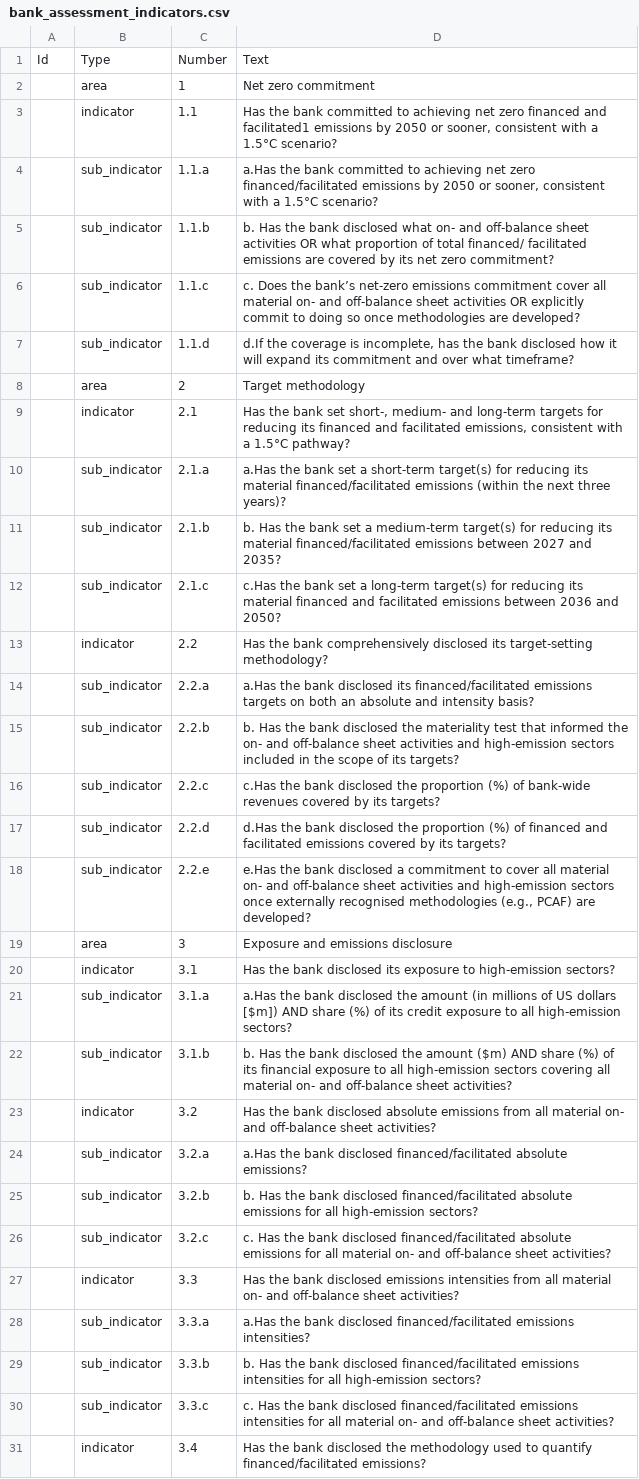
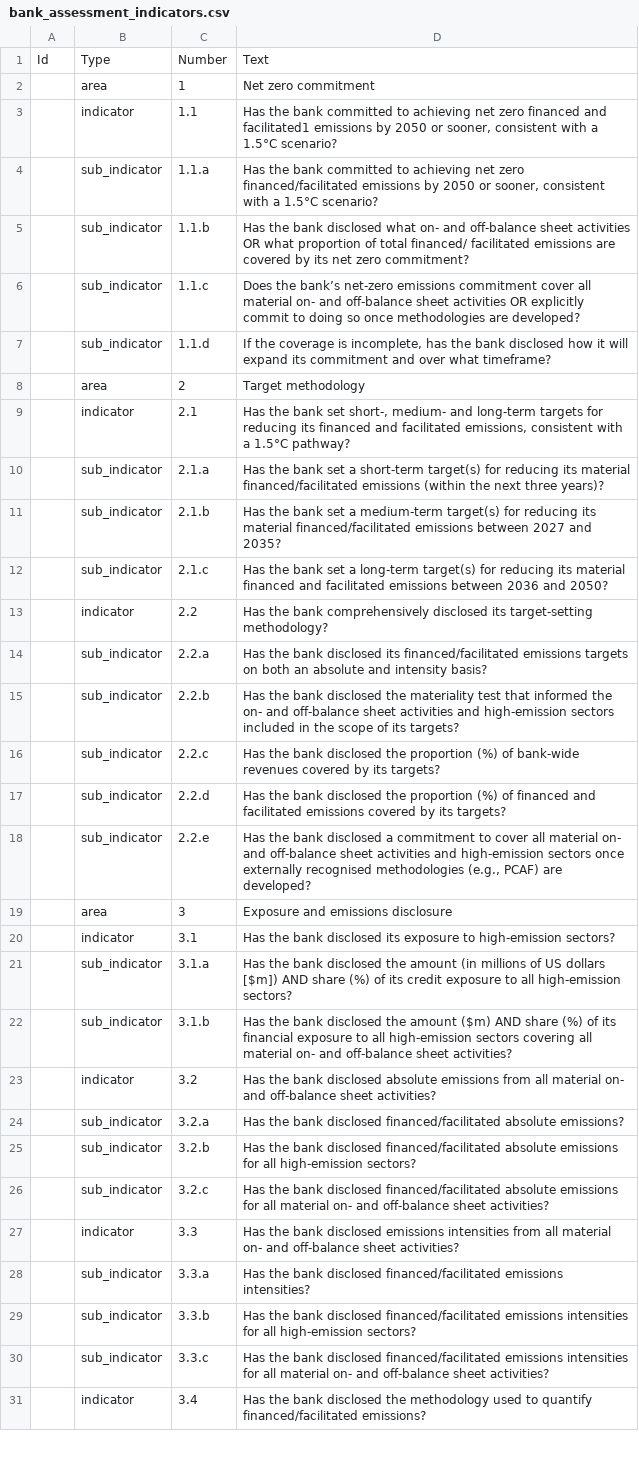
Before and after one commit to Vizzuality/laws_and_pathways, a CSV file: db/seeds/tpi/bank_assessment_indicators.csv, drawn as a sheet; only a part is shown; the diff covers the shown part only; the diff names each change by its address in the sheet, - before the commit and + after, or states it on an @@ line.

```diff
--- a/db/seeds/tpi/bank_assessment_indicators.csv
+++ b/db/seeds/tpi/bank_assessment_indicators.csv
-D4: a.Has the bank…
+D4: Has the bank…
-D5: b. Has the…
+D5: Has the…
-D6: c. Does the…
+D6: Does the…
-D7: d.If the coverage…
+D7: If the coverage…
-D10: a.Has the bank…
+D10: Has the bank…
-D11: b. Has the…
+D11: Has the…
-D12: c.Has the bank…
+D12: Has the bank…
-D14: a.Has the bank…
+D14: Has the bank…
-D15: b. Has the…
+D15: Has the…
-D16: c.Has the bank…
+D16: Has the bank…
-D17: d.Has the bank…
+D17: Has the bank…
-D18: e.Has the bank…
+D18: Has the bank…
-D21: a.Has the bank…
+D21: Has the bank…
-D22: b. Has the…
+D22: Has the…
-D24: a.Has the bank…
+D24: Has the bank…
-D25: b. Has the…
+D25: Has the…
-D26: c. Has the…
+D26: Has the…
-D28: a.Has the bank…
+D28: Has the bank…
-D29: b. Has the…
+D29: Has the…
-D30: c. Has the…
+D30: Has the…
```
Also changed, not shown: 51 edited cells elsewhere in this file, 1 other file.
